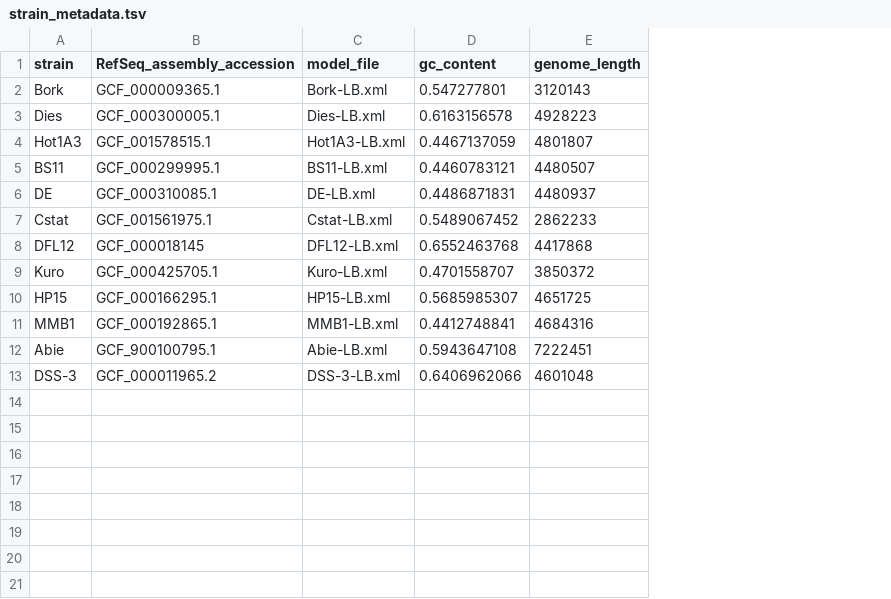
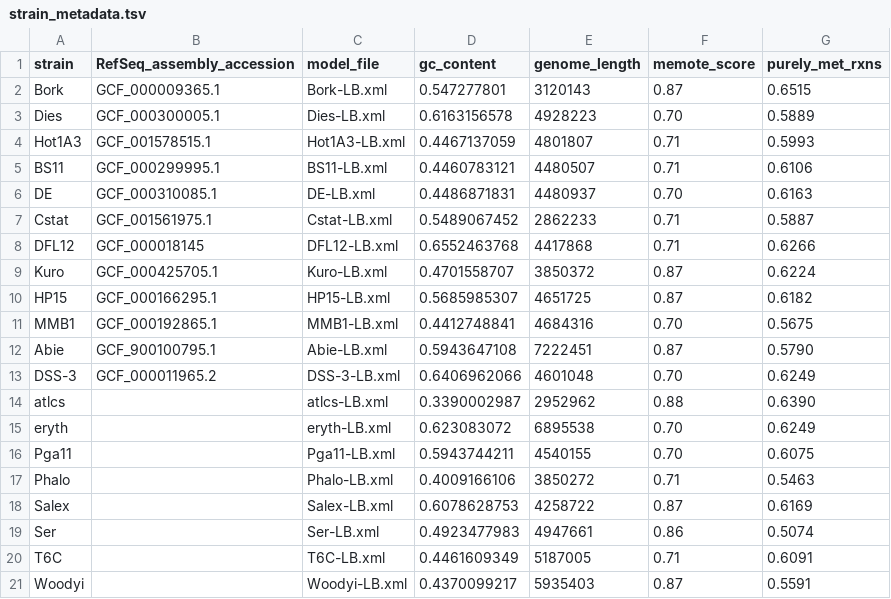
Before and after one commit to hgscott/GRC-2022, a TSV file: IAMM_models/strain_metadata.tsv, drawn as a sheet; the diff names each change by its address in the sheet, - before the commit and + after, or states it on an @@ line.

Commit message:
Run MEMOTE

```diff
--- a/IAMM_models/strain_metadata.tsv
+++ b/IAMM_models/strain_metadata.tsv
+column F (memote_score), rows 2-13: 0.87 | 0.70 | 0.71 | 0.71 | 0.70 | 0.71 | 0.71 | 0.87 | 0.87 | 0.70 | 0.87 | 0.70
+column G (purely_met_rxns), rows 2-13: 0.6515 | 0.5889 | 0.5993 | 0.6106 | 0.6163 | 0.5887 | 0.6266 | 0.6224 | 0.6182 | 0.5675 | 0.5790 | 0.6249
+row 14: atlcs |  | atlcs-LB.xml | 0.3390002987 | 2952962 | 0.88 | 0.6390
+row 15: eryth |  | eryth-LB.xml | 0.623083072 | 6895538 | 0.70 | 0.6249
+row 16: Pga11 |  | Pga11-LB.xml | 0.5943744211 | 4540155 | 0.70 | 0.6075
+row 17: Phalo |  | Phalo-LB.xml | 0.4009166106 | 3850272 | 0.71 | 0.5463
+row 18: Salex |  | Salex-LB.xml | 0.6078628753 | 4258722 | 0.87 | 0.6169
+row 19: Ser |  | Ser-LB.xml | 0.4923477983 | 4947661 | 0.86 | 0.5074
+row 20: T6C |  | T6C-LB.xml | 0.4461609349 | 5187005 | 0.71 | 0.6091
+row 21: Woodyi |  | Woodyi-LB.xml | 0.4370099217 | 5935403 | 0.87 | 0.5591
```
Also changed, not shown: 21 other files.
